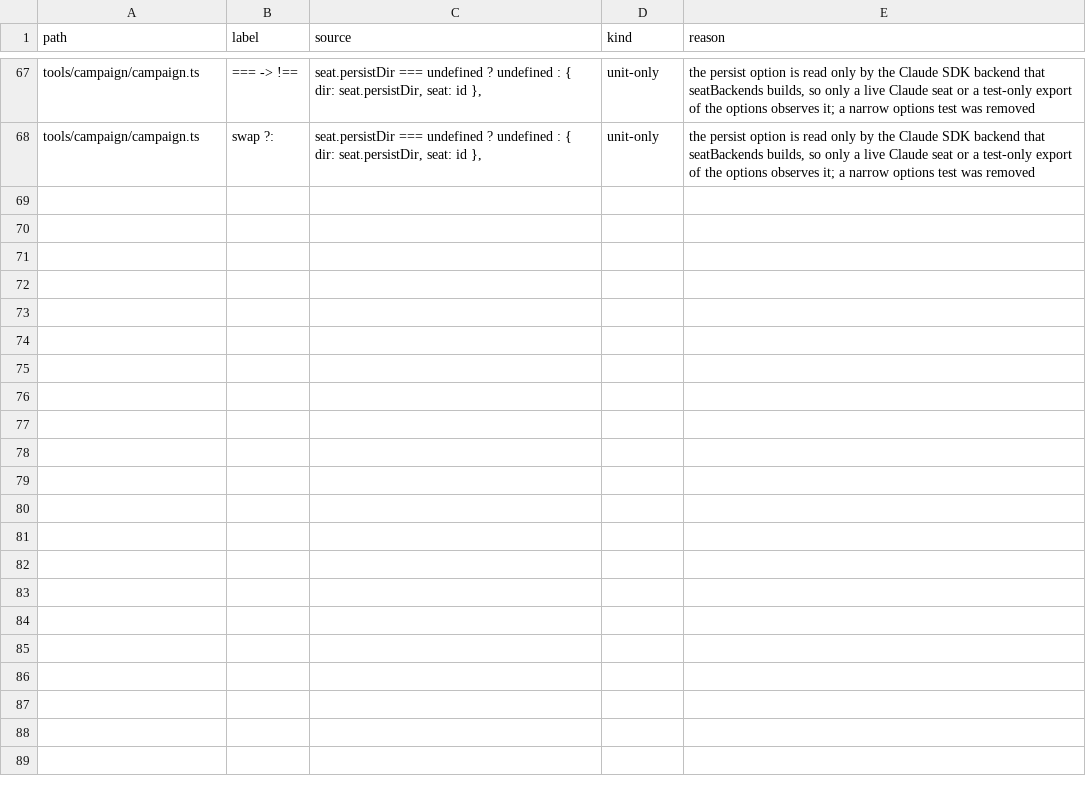
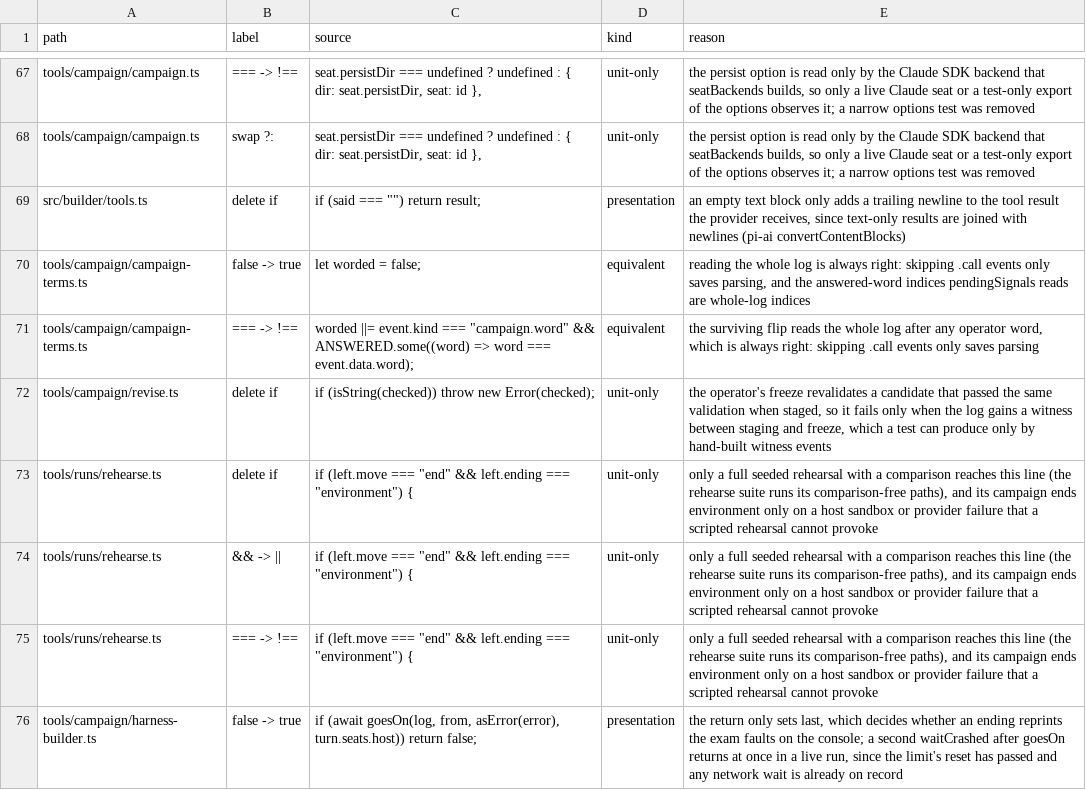
Before and after one commit to s-smits/anabasis, a TSV file: .claude/skills/mutation-testing/answered-survivors.tsv, drawn as a sheet; only a part is shown, gaps mark what is left out.

Commit message:
Retry a mutant batch dropped while this Mac slept, and delete three guards a single owner already holds
A remote batch dropped while this Mac slept no longer counts against the host: every ssh
session ends at once when the lid shuts on battery, which says nothing of the hosts, yet two
such drops retired all of them for the rest of the pass. The move-limit refusal in runAction
duplicated halted(), which aborts the conversation at the limit; the catch around the revision's
append duplicated the late gate and the log's revision lock, and a throw still reaches the
Examiner as a tool error; and least-busy queue order no longer breaks ties by index, since
toSorted is stable. The sweep's equivalent, presentation and unit-only survivors are answered.

```diff
--- a/.claude/skills/mutation-testing/answered-survivors.tsv
+++ b/.claude/skills/mutation-testing/answered-survivors.tsv
@@ -68 +68,9 @@ tools/campaign/campaign.ts	=== -> !==	seat.persistDir === undefined ? undefined
 tools/campaign/campaign.ts	swap ?:	seat.persistDir === undefined ? undefined : { dir: seat.persistDir, seat: id },	unit-only	the persist option is read only by the Claude SDK backend that seatBackends builds, so only a live Claude seat or a test-only export of the options observes it; a narrow options test was removed
+src/builder/tools.ts	delete if	if (said === "") return result;	presentation	an empty text block only adds a trailing newline to the tool result the provider receives, since text-only results are joined with newlines (pi-ai convertContentBlocks)
+tools/campaign/campaign-terms.ts	false -> true	let worded = false;	equivalent	reading the whole log is always right: skipping .call events only saves parsing, and the answered-word indices pendingSignals reads are whole-log indices
+tools/campaign/campaign-terms.ts	=== -> !==	worded ||= event.kind === "campaign.word" && ANSWERED.some((word) => word === event.data.word);	equivalent	the surviving flip reads the whole log after any operator word, which is always right: skipping .call events only saves parsing
+tools/campaign/revise.ts	delete if	if (isString(checked)) throw new Error(checked);	unit-only	the operator's freeze revalidates a candidate that passed the same validation when staged, so it fails only when the log gains a witness between staging and freeze, which a test can produce only by hand-built witness events
+tools/runs/rehearse.ts	delete if	if (left.move === "end" && left.ending === "environment") {	unit-only	only a full seeded rehearsal with a comparison reaches this line (the rehearse suite runs its comparison-free paths), and its campaign ends environment only on a host sandbox or provider failure that a scripted rehearsal cannot provoke
+tools/runs/rehearse.ts	&& -> ||	if (left.move === "end" && left.ending === "environment") {	unit-only	only a full seeded rehearsal with a comparison reaches this line (the rehearse suite runs its comparison-free paths), and its campaign ends environment only on a host sandbox or provider failure that a scripted rehearsal cannot provoke
+tools/runs/rehearse.ts	=== -> !==	if (left.move === "end" && left.ending === "environment") {	unit-only	only a full seeded rehearsal with a comparison reaches this line (the rehearse suite runs its comparison-free paths), and its campaign ends environment only on a host sandbox or provider failure that a scripted rehearsal cannot provoke
+tools/campaign/harness-builder.ts	false -> true	if (await goesOn(log, from, asError(error), turn.seats.host)) return false;	presentation	the return only sets last, which decides whether an ending reprints the exam faults on the console; a second waitCrashed after goesOn returns at once in a live run, since the limit's reset has passed and any network wait is already on record
```
Also changed, not shown: 4 other files.
